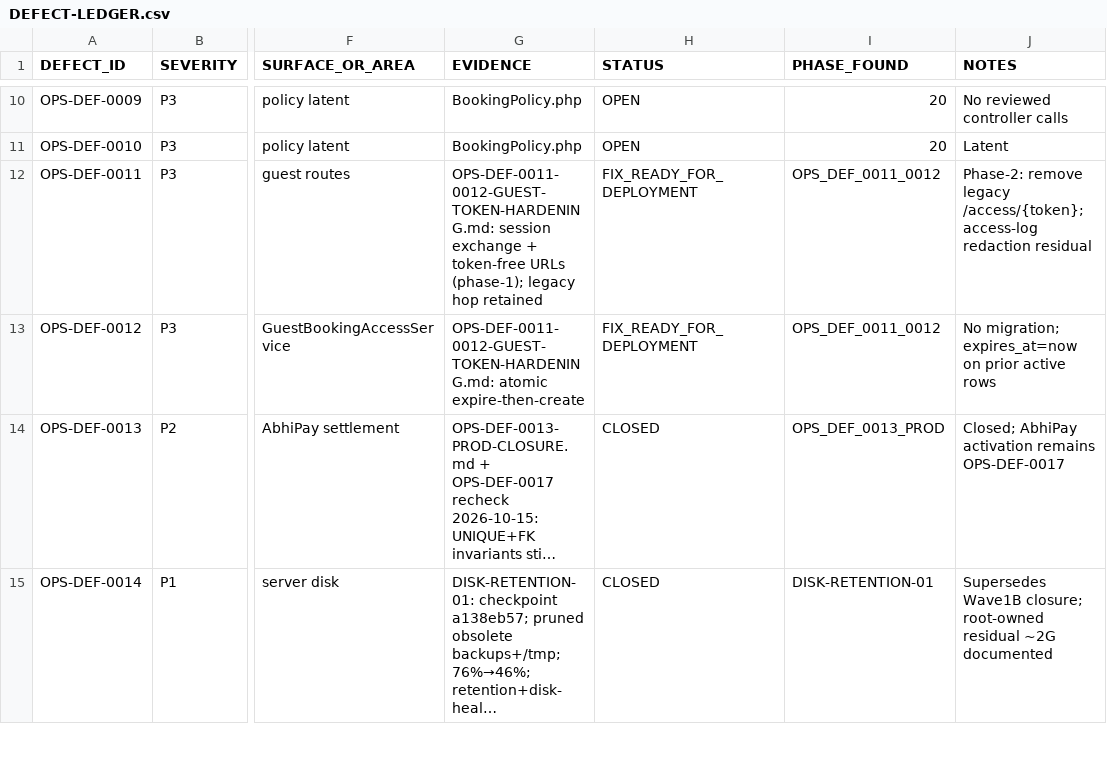
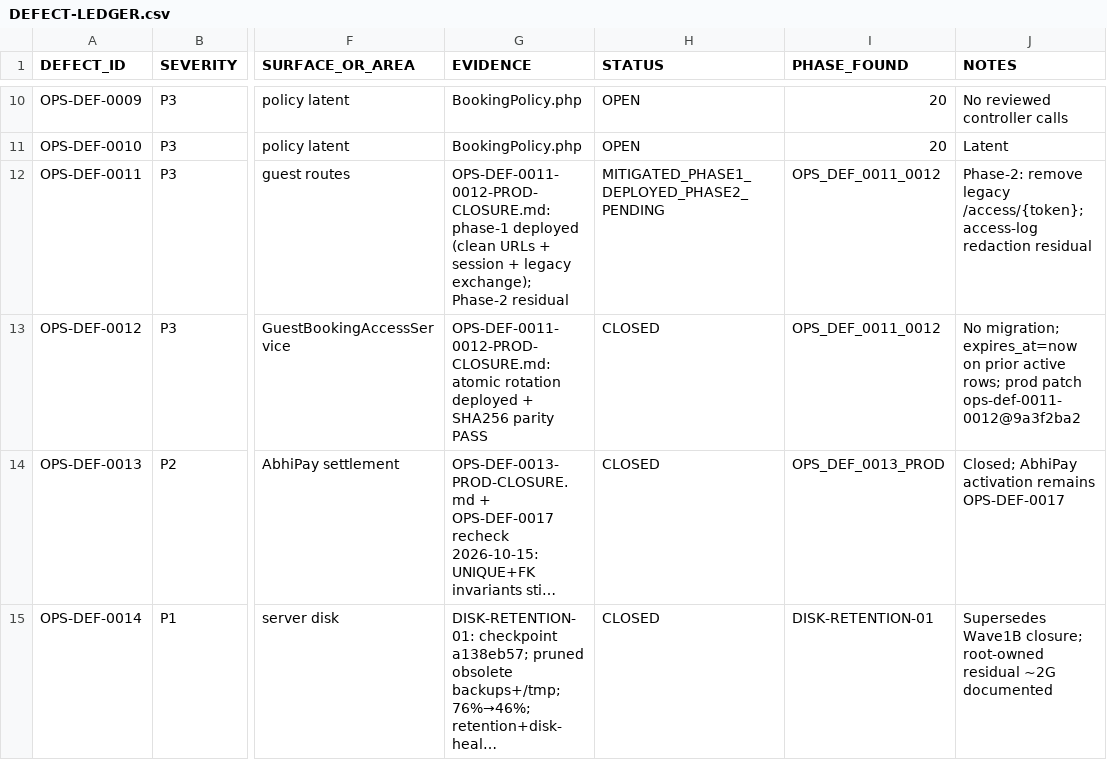
Before and after one commit to haseebpytdev/jetpk, a CSV file: docs/evidence/jp-ops-readiness-01/DEFECT-LEDGER.csv, drawn as a sheet; only a part is shown, gaps mark what is left out; long unchanged cells end in …; the diff names each change by its address in the sheet, - before the commit and + after, or states it on an @@ line.

```diff
--- a/docs/evidence/jp-ops-readiness-01/DEFECT-LEDGER.csv
+++ b/docs/evidence/jp-ops-readiness-01/DEFECT-LEDGER.csv
-G12 (EVIDENCE): OPS-DEF-0011-0012-GUEST-TOKEN-HARDENING.md: session exchange + token-free URLs (phase-1); legacy hop retained
+G12 (EVIDENCE): OPS-DEF-0011-0012-PROD-CLOSURE.md: phase-1 deployed (clean URLs + session + legacy exchange); Phase-2 residual
-H12 (STATUS): FIX_READY_FOR_DEPLOYMENT
+H12 (STATUS): MITIGATED_PHASE1_DEPLOYED_PHASE2_PENDING
-G13 (EVIDENCE): OPS-DEF-0011-0012-GUEST-TOKEN-HARDENING.md: atomic expire-then-create
+G13 (EVIDENCE): OPS-DEF-0011-0012-PROD-CLOSURE.md: atomic rotation deployed + SHA256 parity PASS
-H13 (STATUS): FIX_READY_FOR_DEPLOYMENT
+H13 (STATUS): CLOSED
-J13 (NOTES): …prior active rows
+J13 (NOTES): …prior active rows; prod patch ops-def-0011-0012@9a3f2ba2
```
Also changed, not shown: docs/evidence/jp-ops-readiness-01/RISK-REGISTER.csv, 10 other files.
